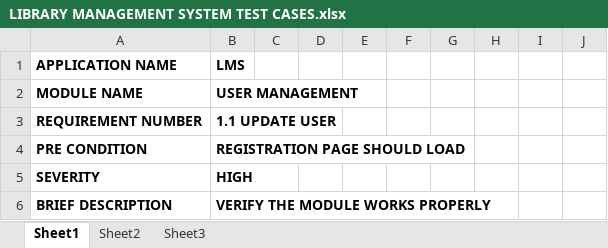
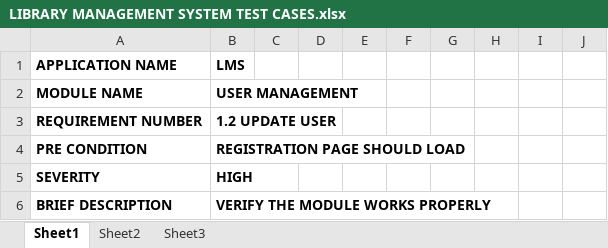
Before and after one commit to arushtripathi121/Testing, an Excel workbook: LIBRARY MANAGEMENT SYSTEM TEST CASES.xlsx, sheet Sheet1, drawn as a sheet; only a part is shown; values as stored, in another font and other column widths than the file's, no borders; the diff names each change by its address in the sheet, - before the commit and + after, or states it on an @@ line.

Commit message:
Add files via upload

```diff
--- a/LIBRARY MANAGEMENT SYSTEM TEST CASES.xlsx (sheet Sheet1)
+++ b/LIBRARY MANAGEMENT SYSTEM TEST CASES.xlsx (sheet Sheet1)
-B3: 1.1 UPDATE USER
+B3: 1.2 UPDATE USER
```
